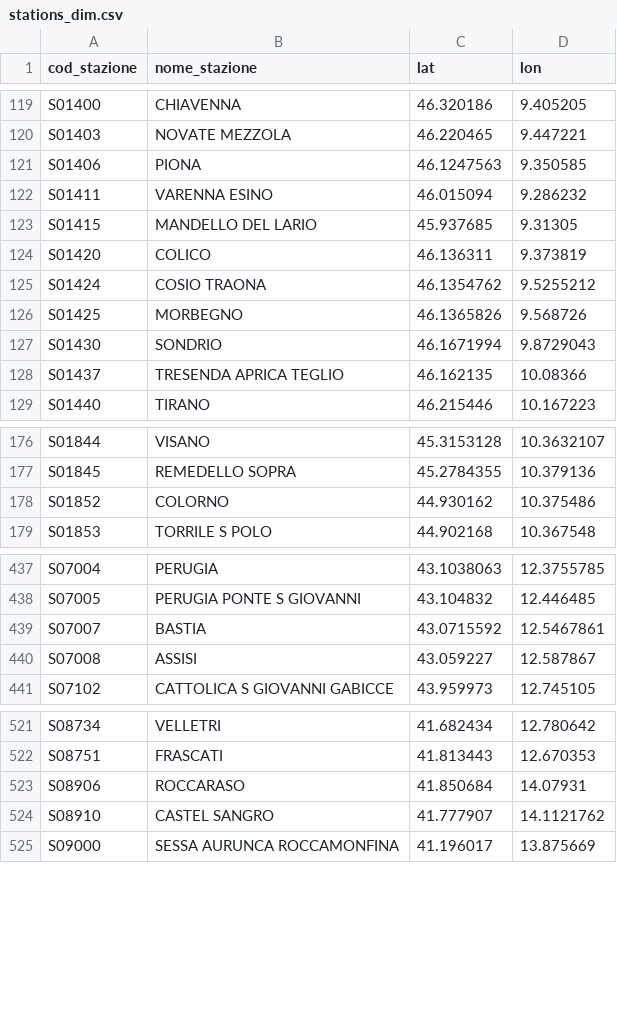
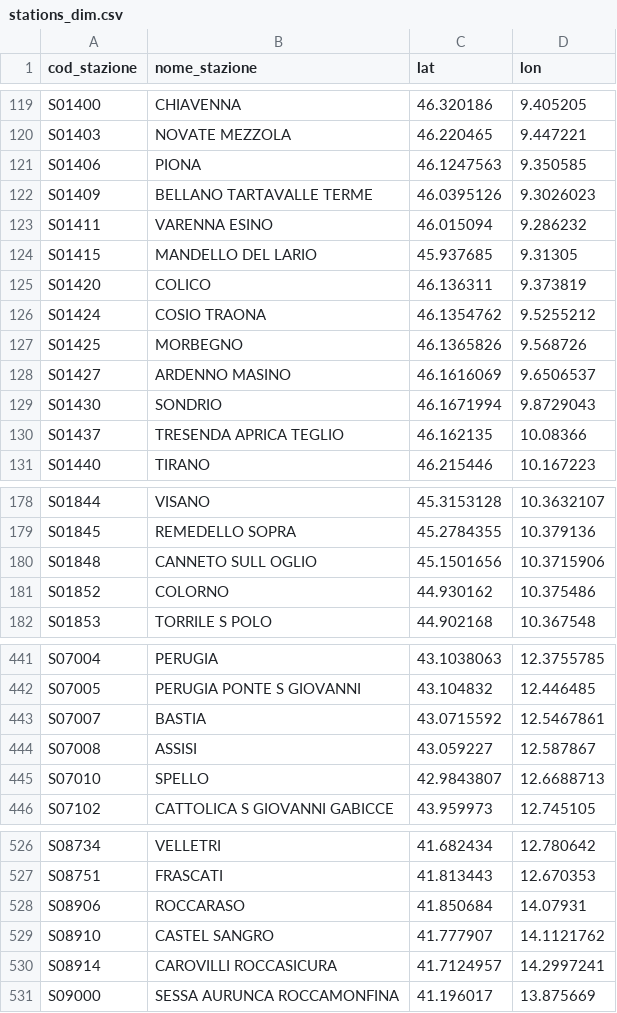
Before and after one commit to DrElegantia/trainstats-dashboard, a CSV file: data/gold/stations_dim.csv, drawn as a sheet; only a part is shown, gaps mark what is left out; the diff covers the shown part only.

```diff
--- a/data/gold/stations_dim.csv
+++ b/data/gold/stations_dim.csv
@@ -121,2 +121,3 @@ S01403,NOVATE MEZZOLA,46.220465,9.447221
 S01406,PIONA,46.1247563,9.350585
+S01409,BELLANO TARTAVALLE TERME,46.0395126,9.3026023
 S01411,VARENNA ESINO,46.015094,9.286232
@@ -126,2 +127,3 @@ S01424,COSIO TRAONA,46.1354762,9.5255212
 S01425,MORBEGNO,46.1365826,9.568726
+S01427,ARDENNO MASINO,46.1616069,9.6506537
 S01430,SONDRIO,46.1671994,9.8729043
@@ -177,2 +179,3 @@ S01844,VISANO,45.3153128,10.3632107
 S01845,REMEDELLO SOPRA,45.2784355,10.379136
+S01848,CANNETO SULL OGLIO,45.1501656,10.3715906
 S01852,COLORNO,44.930162,10.375486
@@ -440,2 +444,3 @@ S07007,BASTIA,43.0715592,12.5467861
 S07008,ASSISI,43.059227,12.587867
+S07010,SPELLO,42.9843807,12.6688713
 S07102,CATTOLICA S GIOVANNI GABICCE,43.959973,12.745105
@@ -524,2 +529,3 @@ S08906,ROCCARASO,41.850684,14.07931
 S08910,CASTEL SANGRO,41.777907,14.1121762
+S08914,CAROVILLI ROCCASICURA,41.7124957,14.2997241
 S09000,SESSA AURUNCA ROCCAMONFINA,41.196017,13.875669
```
Also changed, not shown: 1 added row and 2 moved rows elsewhere in this file, data/gold/copertura_categoria.csv, 16 other files.
